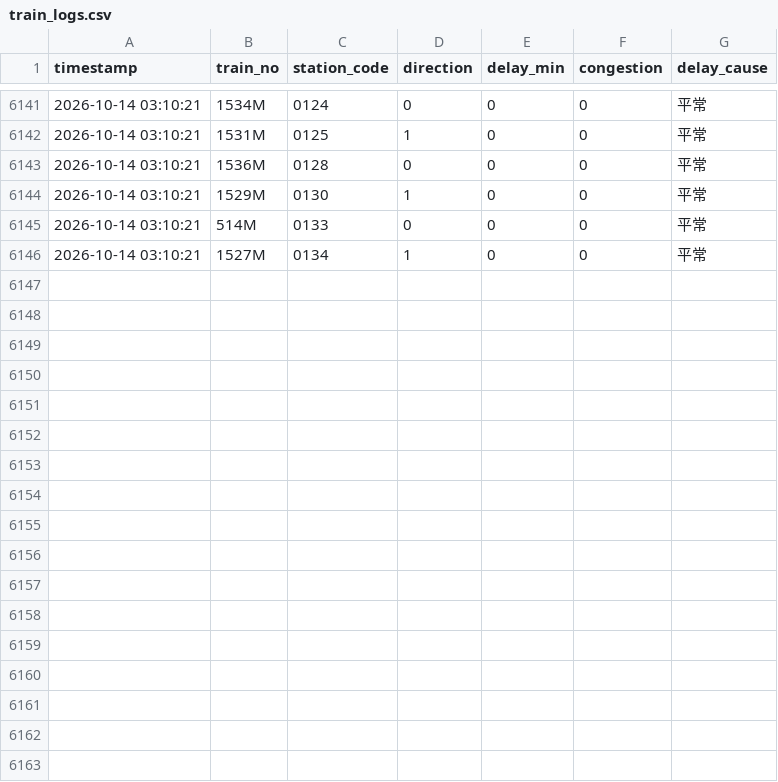
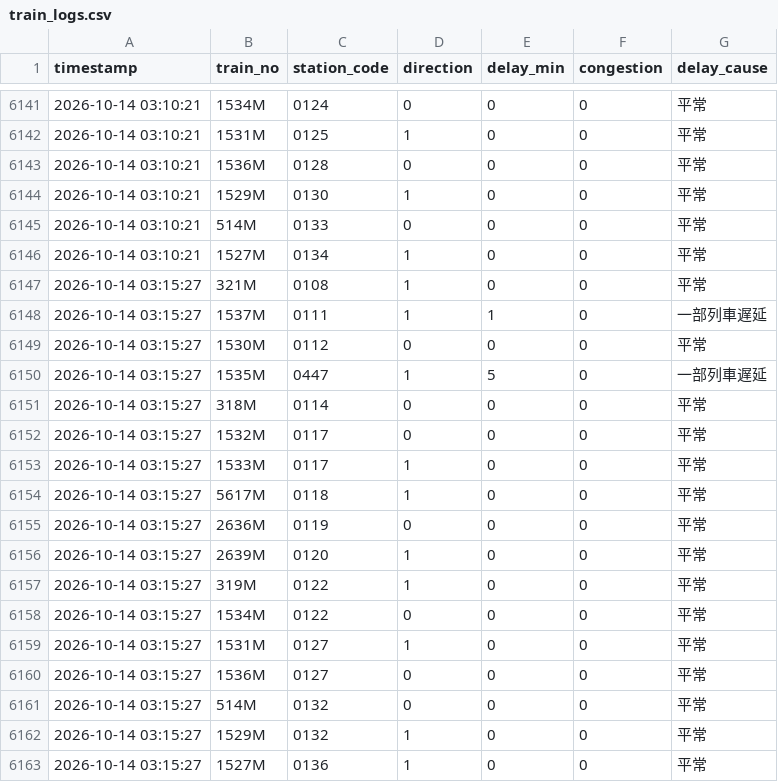
Before and after one commit to solemnban/JR_station_WeatherAPI, a CSV file: data/train_logs.csv, drawn as a sheet; only a part is shown, gaps mark what is left out; the diff names each change by its address in the sheet, - before the commit and + after, or states it on an @@ line.

```diff
--- a/data/train_logs.csv
+++ b/data/train_logs.csv
+row 6147: 2026-10-14 03:15:27 | 321M | 0108 | 1 | 0 | 0 | 平常
+row 6148: 2026-10-14 03:15:27 | 1537M | 0111 | 1 | 1 | 0 | 一部列車遅延
+row 6149: 2026-10-14 03:15:27 | 1530M | 0112 | 0 | 0 | 0 | 平常
+row 6150: 2026-10-14 03:15:27 | 1535M | 0447 | 1 | 5 | 0 | 一部列車遅延
+row 6151: 2026-10-14 03:15:27 | 318M | 0114 | 0 | 0 | 0 | 平常
+row 6152: 2026-10-14 03:15:27 | 1532M | 0117 | 0 | 0 | 0 | 平常
+row 6153: 2026-10-14 03:15:27 | 1533M | 0117 | 1 | 0 | 0 | 平常
+row 6154: 2026-10-14 03:15:27 | 5617M | 0118 | 1 | 0 | 0 | 平常
+row 6155: 2026-10-14 03:15:27 | 2636M | 0119 | 0 | 0 | 0 | 平常
+row 6156: 2026-10-14 03:15:27 | 2639M | 0120 | 1 | 0 | 0 | 平常
+row 6157: 2026-10-14 03:15:27 | 319M | 0122 | 1 | 0 | 0 | 平常
+row 6158: 2026-10-14 03:15:27 | 1534M | 0122 | 0 | 0 | 0 | 平常
+row 6159: 2026-10-14 03:15:27 | 1531M | 0127 | 1 | 0 | 0 | 平常
+row 6160: 2026-10-14 03:15:27 | 1536M | 0127 | 0 | 0 | 0 | 平常
+row 6161: 2026-10-14 03:15:27 | 514M | 0132 | 0 | 0 | 0 | 平常
+row 6162: 2026-10-14 03:15:27 | 1529M | 0132 | 1 | 0 | 0 | 平常
+row 6163: 2026-10-14 03:15:27 | 1527M | 0136 | 1 | 0 | 0 | 平常
```
